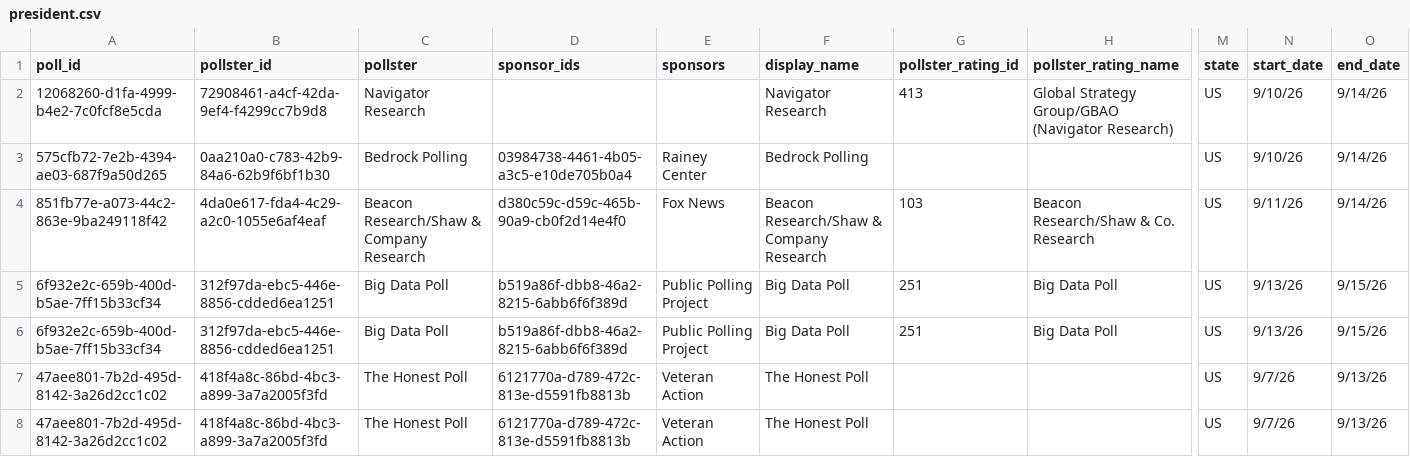
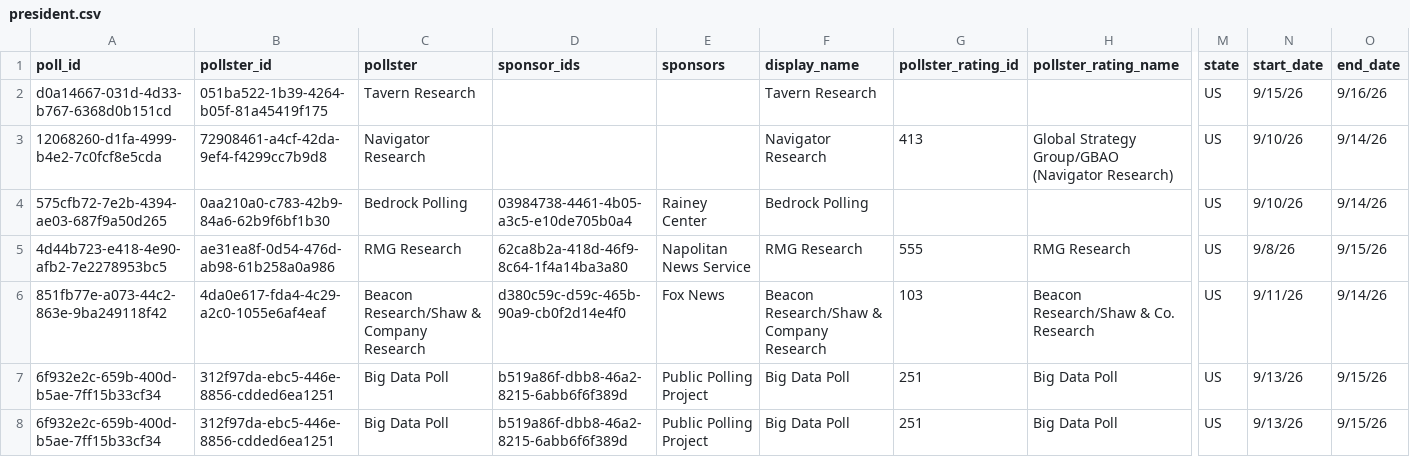
Before and after one commit to davidmold/spockpoll, a CSV file: president.csv, drawn as a sheet; only a part is shown, gaps mark what is left out; the shorter side is filled out with more unchanged rows; rows hold the shown columns only; the diff names each change by its address in the sheet, - before the commit and + after, or states it on an @@ line.

```diff
--- a/president.csv
+++ b/president.csv
+row 2: d0a14667-031d-4d33-b767-6368d0b151cd | 051ba522-1b39-4264-b05f-81a45419f175 | Tavern Research |  |  | Tavern Research |  |  | US | 9/15/26 | 9/16/26
+row 5: 4d44b723-e418-4e90-afb2-7e2278953bc5 | ae31ea8f-0d54-476d-ab98-61b258a0a986 | RMG Research | 62ca8b2a-418d-46f9-8c64-1f4a14ba3a80 | Napolitan News Service | RMG Research | 555 | RMG Research | US | 9/8/26 | 9/15/26
```
Also changed, not shown: economic.csv.
